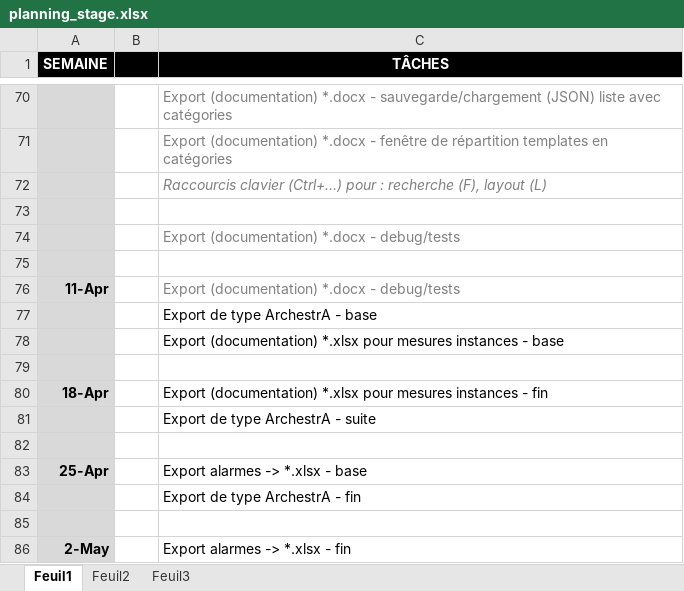
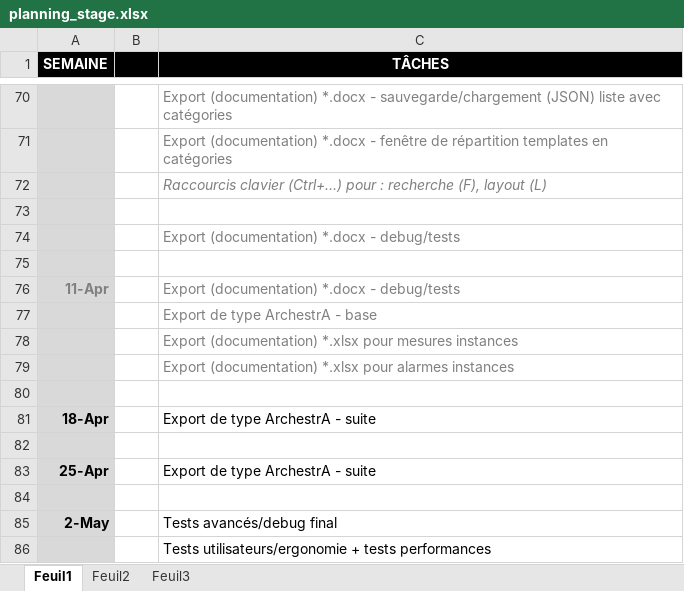
Before and after one commit to vinders/management_export_app_2016, an Excel workbook: planning_stage.xlsx, sheet Feuil1, drawn as a sheet; only a part is shown, gaps mark what is left out; values as stored, in another font and other column widths than the file's, no borders; removed rows and columns are numbered as before the commit, all else as after; the diff names each change by its address in the sheet, - before the commit and + after, or states it on an @@ line.

Commit message:
semaine 11/04

```diff
--- a/planning_stage.xlsx (sheet Feuil1)
+++ b/planning_stage.xlsx (sheet Feuil1)
-A76 text colour: black
+A76 text colour: #808080
-C77:C78 text colour: black
+C77:C78 text colour: #808080
-C78 (TÂCHES): …mesures instances - base
+C78 (TÂCHES): …mesures instances
+row 79:  |  | Export (documentation) *.xlsx pour alarmes instances
-row 80: 18-Apr |  | Export (documentation) *.xlsx pour mesures instances - fin
-A81 (SEMAINE): (empty)
+A81 (SEMAINE): 18-Apr
-C83 (TÂCHES): Export alarmes -> *.xlsx - base
+C83 (TÂCHES): Export de type ArchestrA - suite
-row 84:  |  | Export de type ArchestrA - fin
-C85 (TÂCHES): Export alarmes -> *.xlsx - fin
+C85 (TÂCHES): Tests avancés/debug final
+row 86:  |  | Tests utilisateurs/ergonomie + tests performances
```
Also changed, not shown: 21 other files.
